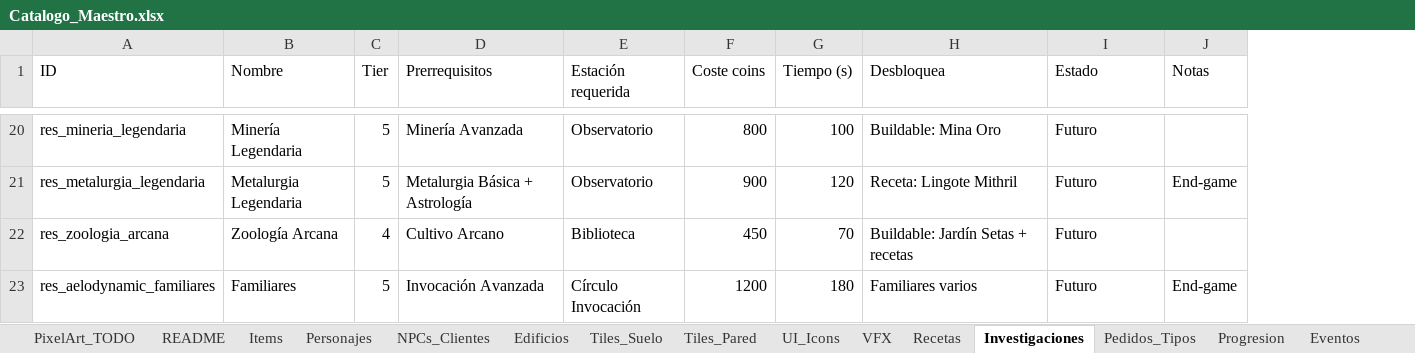
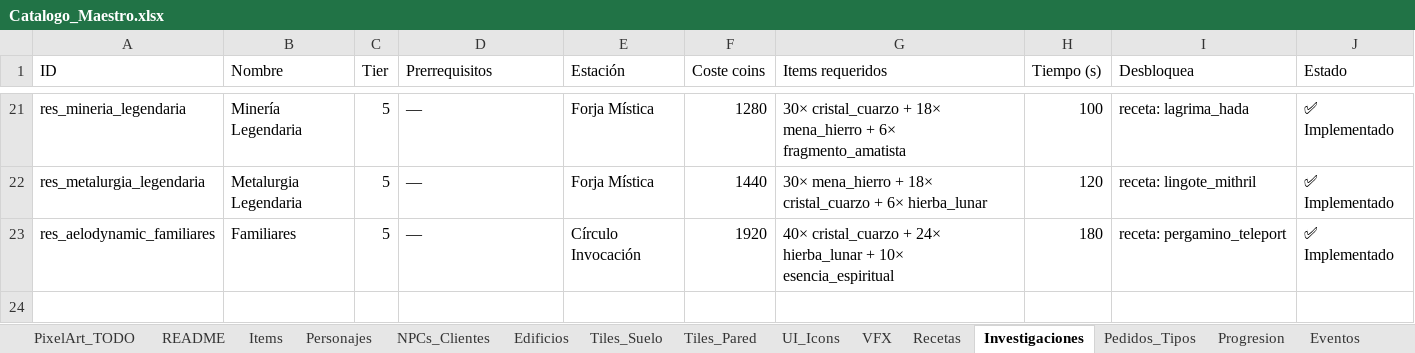
Before and after one commit to bluelotus17113/mystic-emporium, an Excel workbook: Catalogo_Maestro.xlsx, sheet Investigaciones, drawn as a sheet; only a part is shown, gaps mark what is left out; values as stored, in another font and other column widths than the file's, no cell formats; removed rows and columns are numbered as before the commit, all else as after; the diff covers the shown part only; the diff names each change by its address in the sheet, - before the commit and + after, or states it on an @@ line.

Commit message:
docs: Catálogo + GDD actualizados al estado v1.1
Catalogo_Maestro.xlsx — hojas regeneradas desde los .tres del proyecto:
- Items: 86 entries, con flag Obtainable (PRIMARY o output de receta unlocked)
- Personajes: 5 workers + protagonista + customer pool (Leñador y Espíritu nuevos)
- Edificios: 147 (incluye los 5 generadores raros nuevos + min_natural_level)
- Recetas: 55, agrupadas por estación + tier
- Investigaciones: 22 con coin_cost + items_required + tiempo + desbloqueos
- Eventos: 5, todos implementados con feedback rico
- Progresion: 5 tiers con hora aproximada, items/edificios/research por fase
- PixelArt_TODO: 12 nuevos sprites generados por PIL (5 plots + 5 nodes + 2 workers)

GDD.md — sección "0. Changelog v1.1" agregada + secciones 6.1-6.4 actualizadas:
- 86 items / 55 recetas / 147 edificios / 5 ayudantes / 22 research / 5 eventos
- Tabla de generadores raros con desbloqueo por nivel del patio
- Workers con preferred_resource_types: Array + sistema de reservas
- Research con materiales auto-derivados por tema y tier
- Lista de QoL agregado y bugs resueltos

Versión bump 1.0 → 1.1 (Pre-Beta · Mecánicamente Completo).

```diff
--- a/Catalogo_Maestro.xlsx (sheet Investigaciones)
+++ b/Catalogo_Maestro.xlsx (sheet Investigaciones)
+column G (Items requeridos), rows 21-23: 30× cristal_cuarzo + 18× mena_hierro + 6× fragmento_amatista | 30× mena_hierro + 18× cristal_cuarzo + 6× hierba_lunar | 40× cristal_cuarzo + 24× hierba_lunar + 10× esencia_espiritual
-column J (Notas), row 21: End-game; row 23: End-game
-E1: Estación requerida
+E1: Estación
-D21 (Prerrequisitos): Minería Avanzada
+D21 (Prerrequisitos): —
-E21:E22 (Estación): Observatorio
+E21:E22 (Estación): Forja Mística
-F21 (Coste coins): 800
+F21 (Coste coins): 1280
-I21 (Desbloquea): Buildable: Mina Oro
+I21 (Desbloquea): receta: lagrima_hada
-J21:J22 (Estado): Futuro
+J21:J22 (Estado): ✅ Implementado
-D22 (Prerrequisitos): Metalurgia Básica + Astrología
+D22 (Prerrequisitos): —
-F22 (Coste coins): 900
+F22 (Coste coins): 1440
-I22 (Desbloquea): Receta: Lingote Mithril
+I22 (Desbloquea): receta: lingote_mithril
-row 22: res_zoologia_arcana | Zoología Arcana | 4 | Cultivo Arcano | Biblioteca | 450 | 70 | Buildable: Jardín Setas + recetas | Futuro
-D23 (Prerrequisitos): Invocación Avanzada
+D23 (Prerrequisitos): —
-F23 (Coste coins): 1200
+F23 (Coste coins): 1920
-I23 (Desbloquea): Familiares varios
+I23 (Desbloquea): receta: pergamino_teleport
-J23 (Estado): Futuro
+J23 (Estado): ✅ Implementado
```
Also changed, not shown: 10 added rows, 9 removed rows and 42 edited cells elsewhere in this sheet, sheet Edificios, sheet PixelArt_TODO, sheet Items, sheet Recetas, sheet Personajes, sheet Eventos, 1 more sheet, cell formats, 1 other file.
